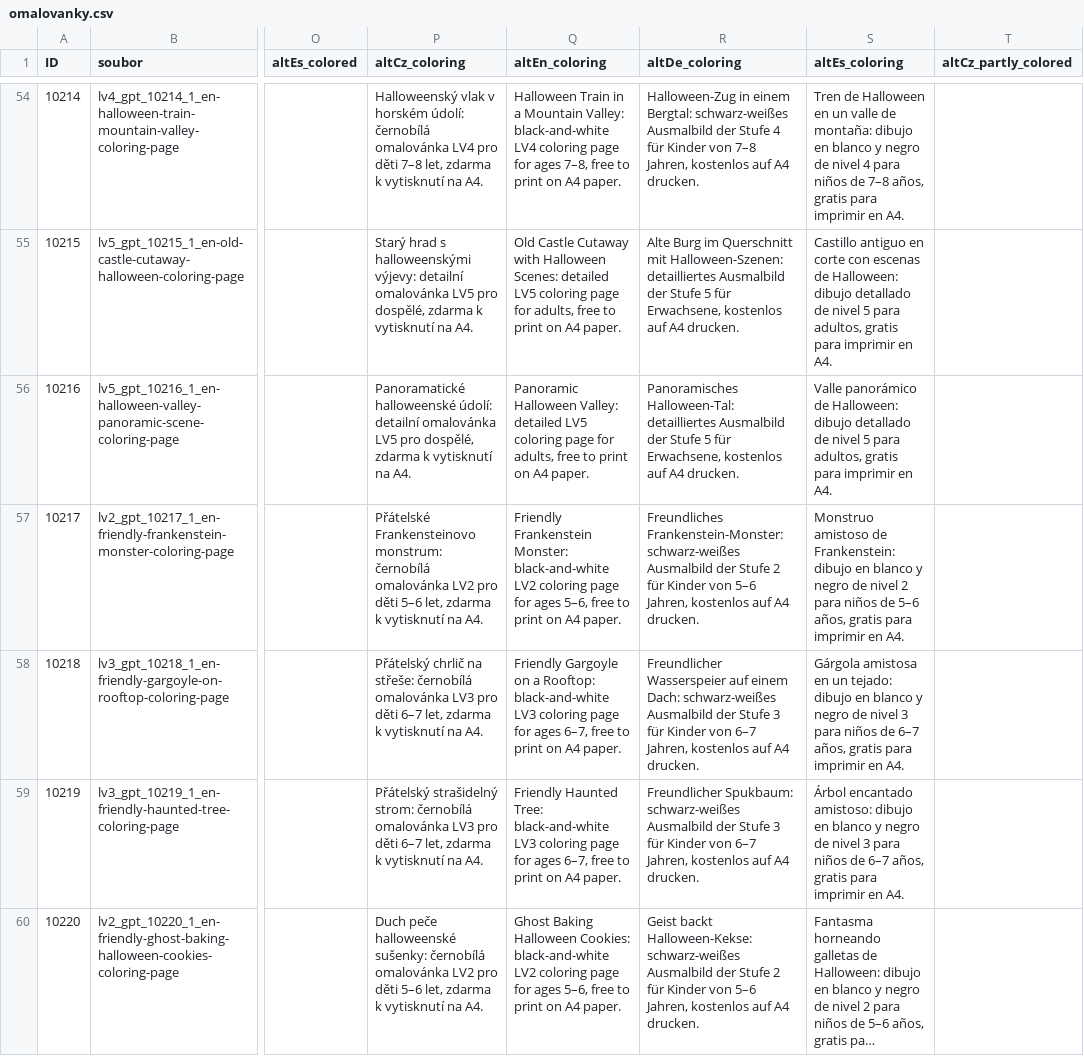
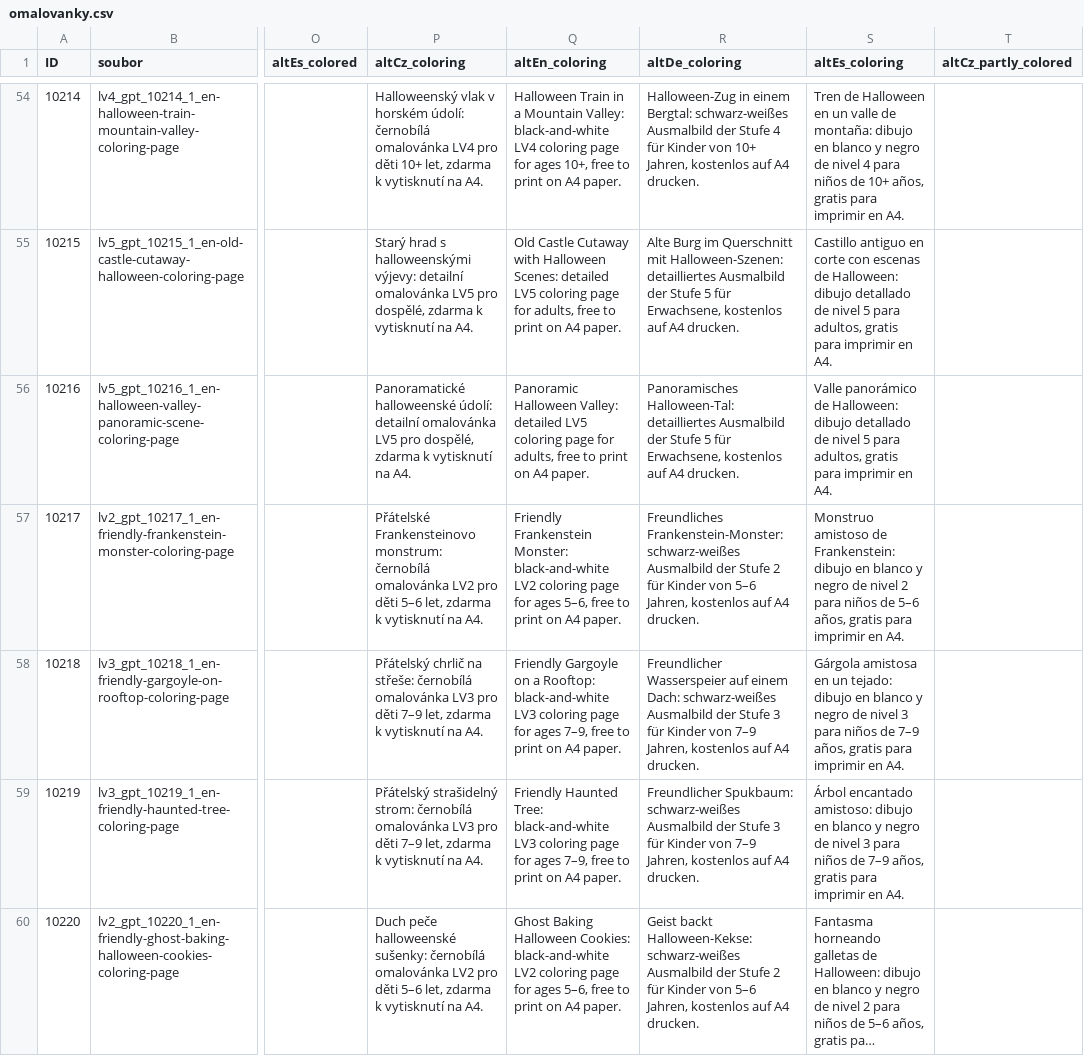
Before and after one commit to Vinmatweb/worldforkids, a CSV file: assets/data/omalovanky.csv, drawn as a sheet; only a part is shown, gaps mark what is left out; long unchanged cells end in …; the diff covers the shown part only; the diff names each change by its address in the sheet, - before the commit and + after, or states it on an @@ line.

```diff
--- a/assets/data/omalovanky.csv
+++ b/assets/data/omalovanky.csv
-P54 (altCz_coloring): …pro děti 7–8 let, zdarma…
+P54 (altCz_coloring): …pro děti 10+ let, zdarma…
-Q54 (altEn_coloring): …for ages 7–8, free to…
+Q54 (altEn_coloring): …for ages 10+, free to…
-R54 (altDe_coloring): …Kinder von 7–8 Jahren, kostenlos…
+R54 (altDe_coloring): …Kinder von 10+ Jahren, kostenlos…
-S54 (altEs_coloring): …niños de 7–8 años, gratis…
+S54 (altEs_coloring): …niños de 10+ años, gratis…
-P58 (altCz_coloring): …pro děti 6–7 let, zdarma…
+P58 (altCz_coloring): …pro děti 7–9 let, zdarma…
-Q58 (altEn_coloring): …for ages 6–7, free to…
+Q58 (altEn_coloring): …for ages 7–9, free to…
-R58 (altDe_coloring): …Kinder von 6–7 Jahren, kostenlos…
+R58 (altDe_coloring): …Kinder von 7–9 Jahren, kostenlos…
-S58 (altEs_coloring): …niños de 6–7 años, gratis…
+S58 (altEs_coloring): …niños de 7–9 años, gratis…
-P59 (altCz_coloring): …pro děti 6–7 let, zdarma…
+P59 (altCz_coloring): …pro děti 7–9 let, zdarma…
-Q59 (altEn_coloring): …for ages 6–7, free to…
+Q59 (altEn_coloring): …for ages 7–9, free to…
-R59 (altDe_coloring): …Kinder von 6–7 Jahren, kostenlos…
+R59 (altDe_coloring): …Kinder von 7–9 Jahren, kostenlos…
-S59 (altEs_coloring): …niños de 6–7 años, gratis…
+S59 (altEs_coloring): …niños de 7–9 años, gratis…
```
Also changed, not shown: 2 added rows and 72 edited cells elsewhere in this file, 16 other files.
